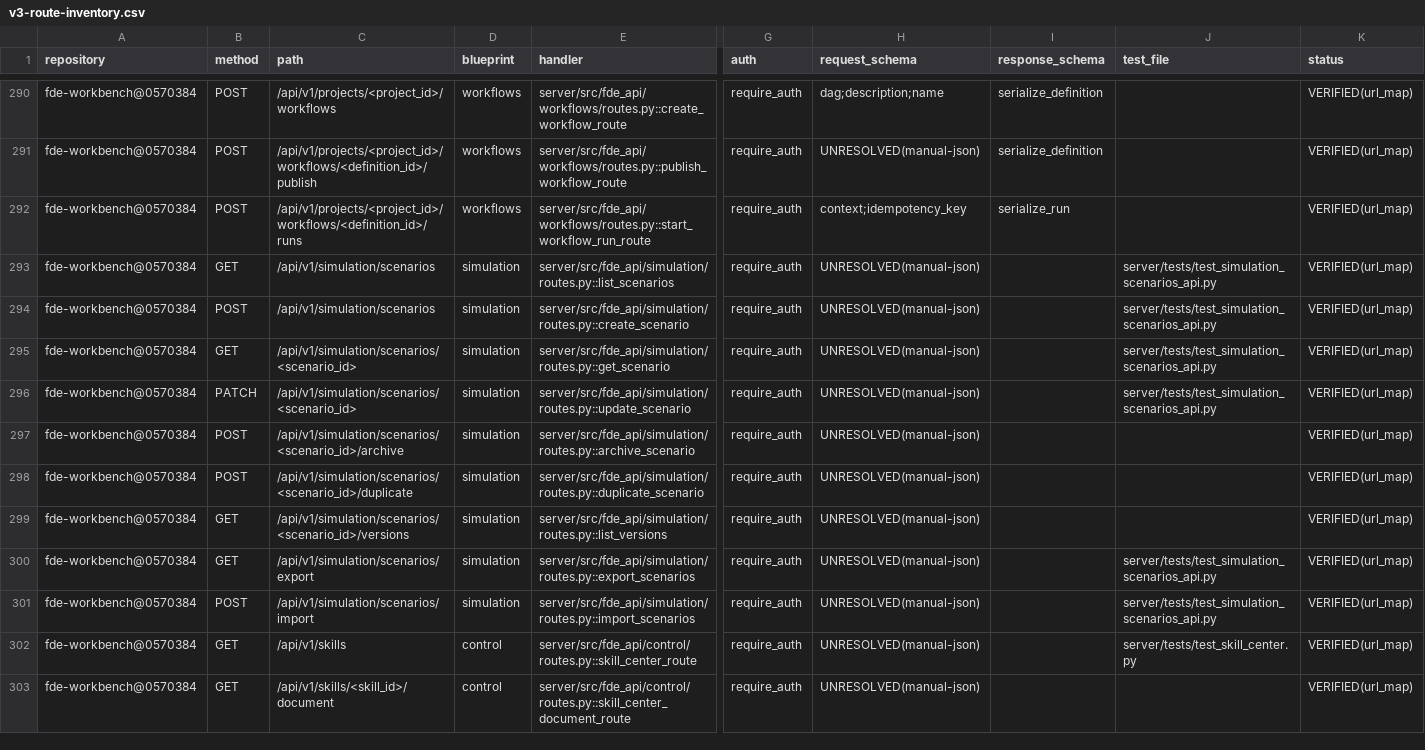
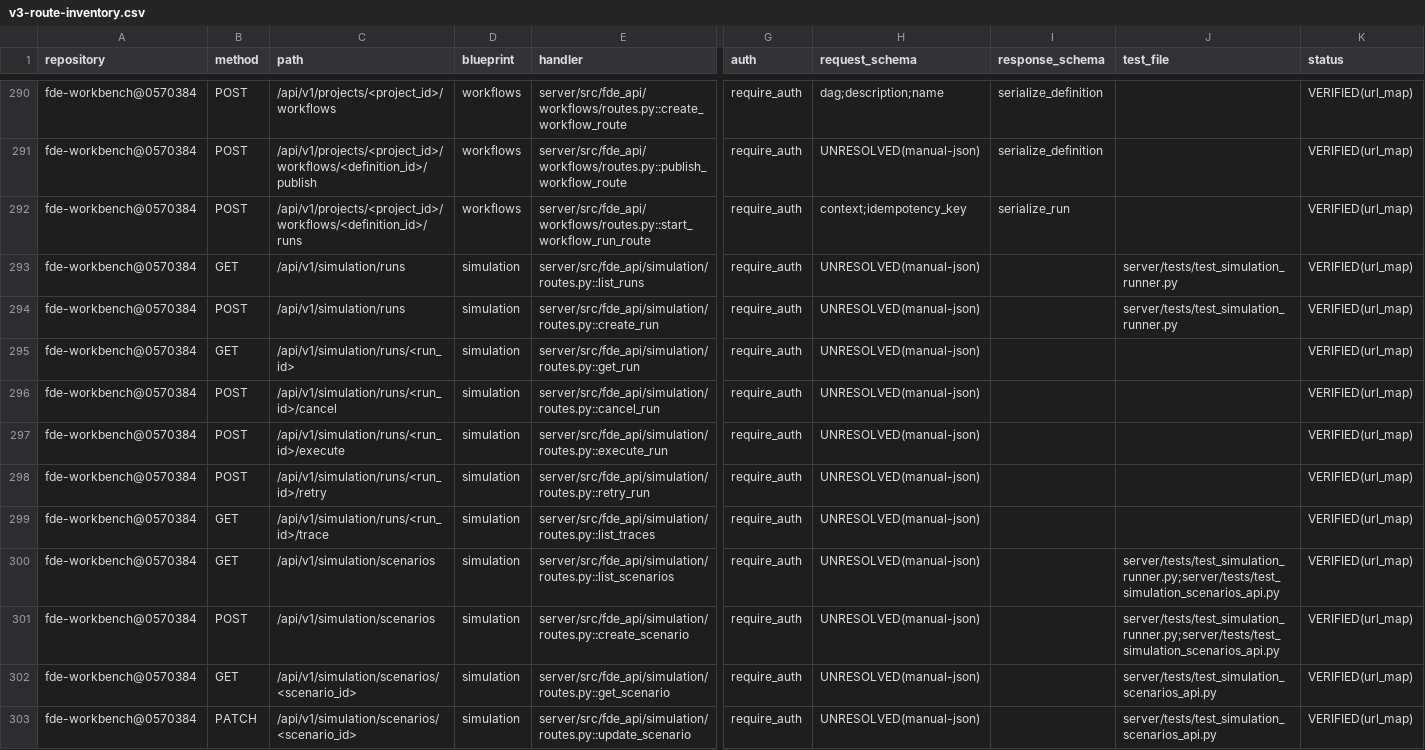
Before and after one commit to gxfde/fde-workbench, a CSV file: docs/audit/v3-route-inventory.csv, drawn as a sheet; only a part is shown, gaps mark what is left out; the shorter side is filled out with more unchanged rows; addresses are those after the commit; rows hold the shown columns only; the diff names each change by its address in the sheet, - before the commit and + after, or states it on an @@ line.

Commit message:
feat(simulation): V3.2 G3 模拟执行引擎——运行三表 + 适配层 + 客户模拟器 + 工具白名单 + Trace (#199)
新增（V3.2 自持）：
- simulation/{environment,trace,runner,run_service}.py
- simulation/adapters/{base,mock,real}.py（协议 + 脚本化替身 + 真实面占位）
- simulation/actors/{customer_simulator,role_manager}.py
- 迁移 b8e3c7f1a5d9（simulation_runs/simulation_actors/simulation_traces，additive）
- 测试 20 例（test_simulation_runner.py）

关键决策：
- 工具白名单在**网关层**强制：只有 sim.* 可达；越界调用 ⇒ 拒绝 + Trace + 运行直接
  failed_hard（不可被高分抵消、不可重试）
- 客户模拟器受限状态机：事实集先行、关键词命中才披露、未命中走受控非应答、
  阶段闸、complex 变体可主动升级；**回答绝不引入事实集外内容**
- 验收独立：验收上下文不含 Rubric / 参考答案 / 实施方自评
- 执行器**根本不读** reference_json（AST 静态钉）——参考答案隔离的最强形态
- 真实适配面当前明确不可用（沙箱项目 IT-01 未落地）⇒ 抛 AdapterUnavailable，
  **不静默退回 mock**
- run_key 含**配置指纹**：同配置同 seed 幂等，配置变了即另一条运行

本轮修四处问题：
- 改了访谈参数却被当成同一次运行（配置被吞）→ run_key 加配置指纹
- 越界异常冒到 API（500 + 运行卡 running）→ 执行器捕获并落 failed_hard
- adapters/__init__.py 漏 import Any（整模块 NameError）→ 已补
- 迁移用例泄漏 projects 行 ⇒ 后续重跑基线迁移的用例撞 enterprise_code NOT NULL
  连环红 13 例 → 用例自清理（finally 兜底）

口径：route 339 / blueprint 44 / table 113 / rev 41 / head b8e3c7f1a5d9
测试：服务端全量 2214 passed + 6 skipped（零红）；mypy 基线 279 不变；ruff 通过

```diff
--- a/docs/audit/v3-route-inventory.csv
+++ b/docs/audit/v3-route-inventory.csv
+row 293: fde-workbench@0570384 | GET | /api/v1/simulation/runs | simulation | server/src/fde_api/simulation/routes.py::list_runs | require_auth | UNRESOLVED(manual-json) |  | server/tests/test_simulation_runner.py | VERIFIED(url_map)
+row 294: fde-workbench@0570384 | POST | /api/v1/simulation/runs | simulation | server/src/fde_api/simulation/routes.py::create_run | require_auth | UNRESOLVED(manual-json) |  | server/tests/test_simulation_runner.py | VERIFIED(url_map)
+row 295: fde-workbench@0570384 | GET | /api/v1/simulation/runs/<run_id> | simulation | server/src/fde_api/simulation/routes.py::get_run | require_auth | UNRESOLVED(manual-json) |  |  | VERIFIED(url_map)
+row 296: fde-workbench@0570384 | POST | /api/v1/simulation/runs/<run_id>/cancel | simulation | server/src/fde_api/simulation/routes.py::cancel_run | require_auth | UNRESOLVED(manual-json) |  |  | VERIFIED(url_map)
+row 297: fde-workbench@0570384 | POST | /api/v1/simulation/runs/<run_id>/execute | simulation | server/src/fde_api/simulation/routes.py::execute_run | require_auth | UNRESOLVED(manual-json) |  |  | VERIFIED(url_map)
+row 298: fde-workbench@0570384 | POST | /api/v1/simulation/runs/<run_id>/retry | simulation | server/src/fde_api/simulation/routes.py::retry_run | require_auth | UNRESOLVED(manual-json) |  |  | VERIFIED(url_map)
+row 299: fde-workbench@0570384 | GET | /api/v1/simulation/runs/<run_id>/trace | simulation | server/src/fde_api/simulation/routes.py::list_traces | require_auth | UNRESOLVED(manual-json) |  |  | VERIFIED(url_map)
-J300:J301 (test_file): server/tests/test_simulation_scenarios_api.py
+J300:J301 (test_file): server/tests/test_simulation_runner.py;server/tests/test_simulation_scenarios_api.py
```
Also changed, not shown: docs/audit/v3-database-inventory.csv, 19 other files.
